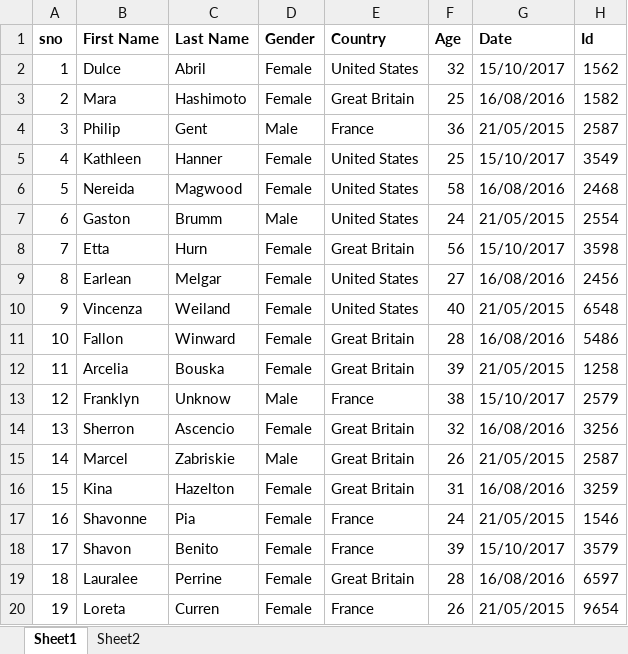
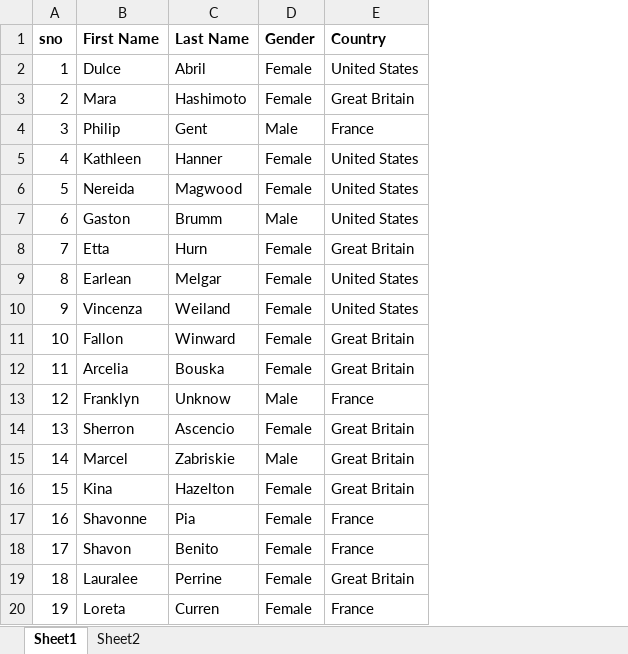
Before and after one commit to yelekrishnababu/pysparkUseCases, an Excel workbook: inputs/test.xlsx, sheet Sheet1, drawn as a sheet; values as stored, in another font and other column widths than the file's, no borders; the diff names each change by its address in the sheet, - before the commit and + after, or states it on an @@ line.

```diff
--- a/inputs/test.xlsx (sheet Sheet1)
+++ b/inputs/test.xlsx (sheet Sheet1)
-column F (Age), rows 2-20: 32 | 25 | 36 | 25 | 58 | 24 | 56 | 27 | 40 | 28 | 39 | 38 | 32 | 26 | 31 | 24 | 39 | 28 | 26
-column G (Date), rows 2-20: 15/10/2017 | 16/08/2016 | 21/05/2015 | 15/10/2017 | 16/08/2016 | 21/05/2015 | 15/10/2017 | 16/08/2016 | 21/05/2015 | 16/08/2016 | 21/05/2015 | 15/10/2017 | 16/08/2016 | 21/05/2015 | 16/08/2016 | 21/05/2015 | 15/10/2017 | 16/08/2016 | 21/05/2015
-column H (Id), rows 2-20: 1562 | 1582 | 2587 | 3549 | 2468 | 2554 | 3598 | 2456 | 6548 | 5486 | 1258 | 2579 | 3256 | 2587 | 3259 | 1546 | 3579 | 6597 | 9654
```
Also changed, not shown: sheet Sheet2, 4 other files.
